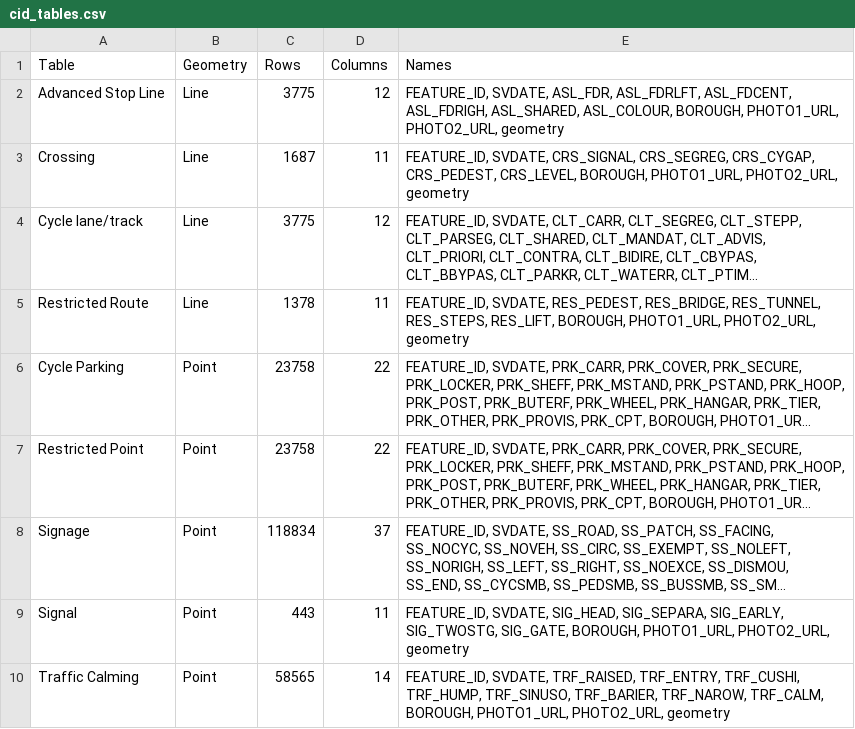
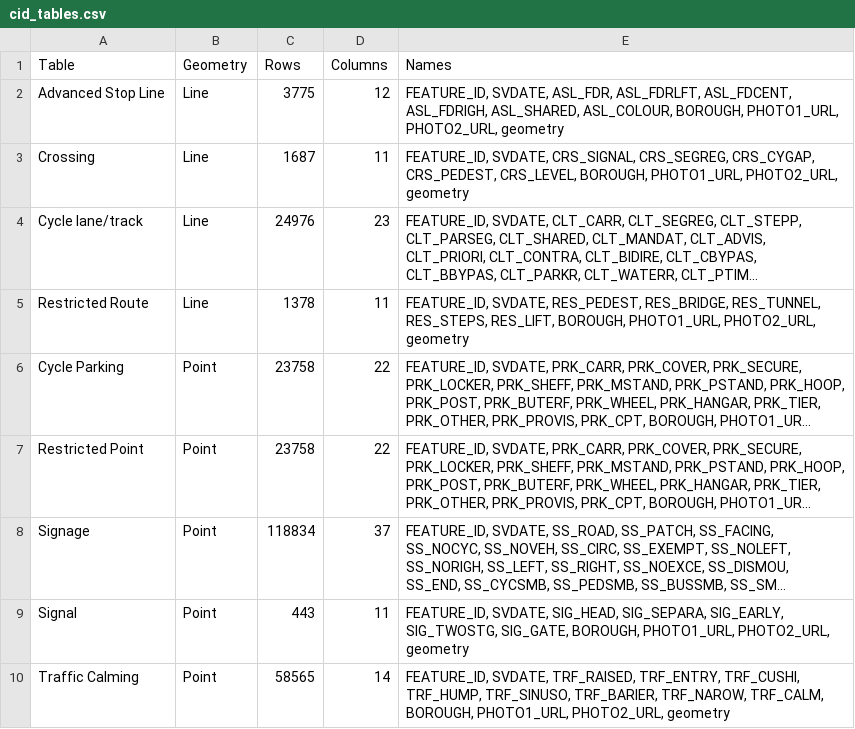
Before and after one commit to acteng/schema, a CSV file: example_data/cid_tables.csv, drawn as a sheet; long unchanged cells end in …; the diff names each change by its address in the sheet, - before the commit and + after, or states it on an @@ line.

Commit message:
Fix cid tables info

```diff
--- a/example_data/cid_tables.csv
+++ b/example_data/cid_tables.csv
-C4 (Rows): 3775
+C4 (Rows): 24976
-D4 (Columns): 12
+D4 (Columns): 23
```
Also changed, not shown: 1 other file.
